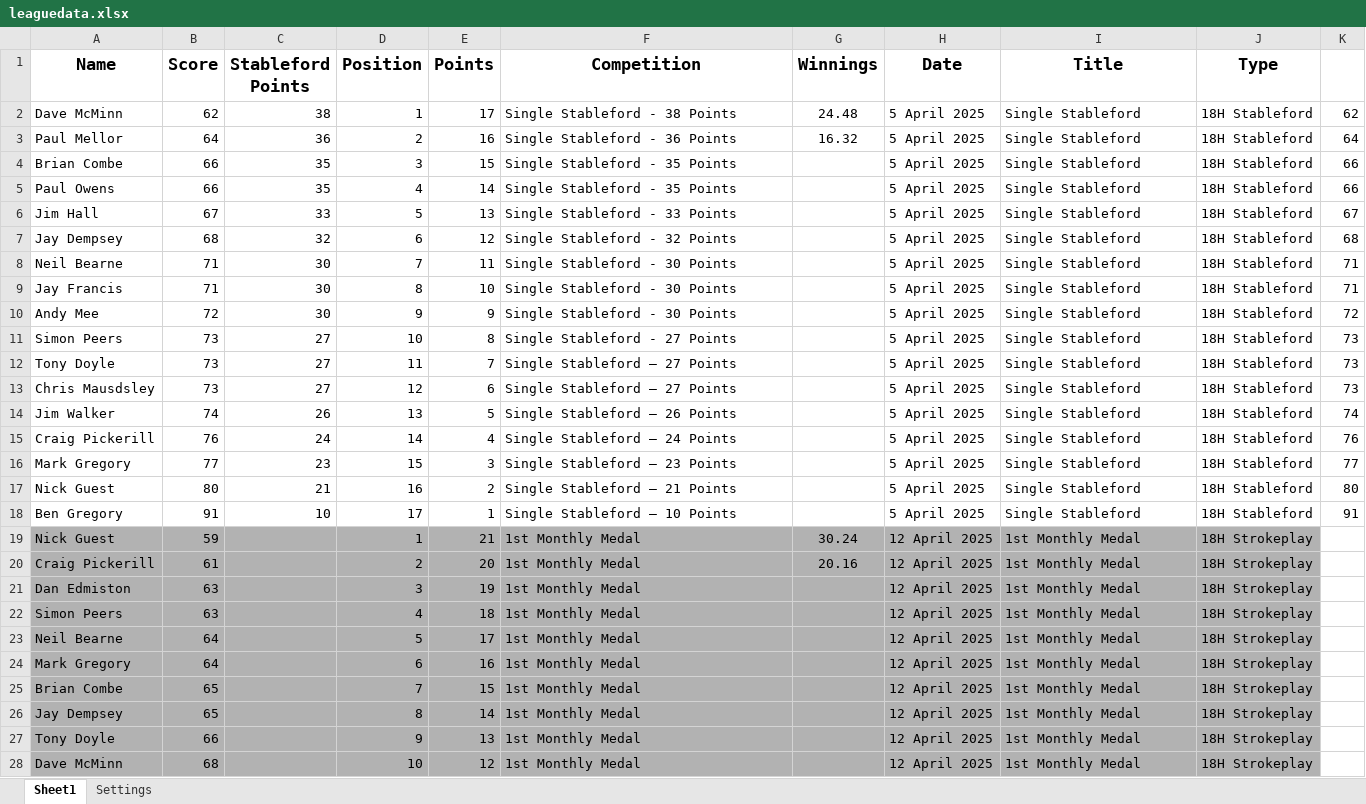
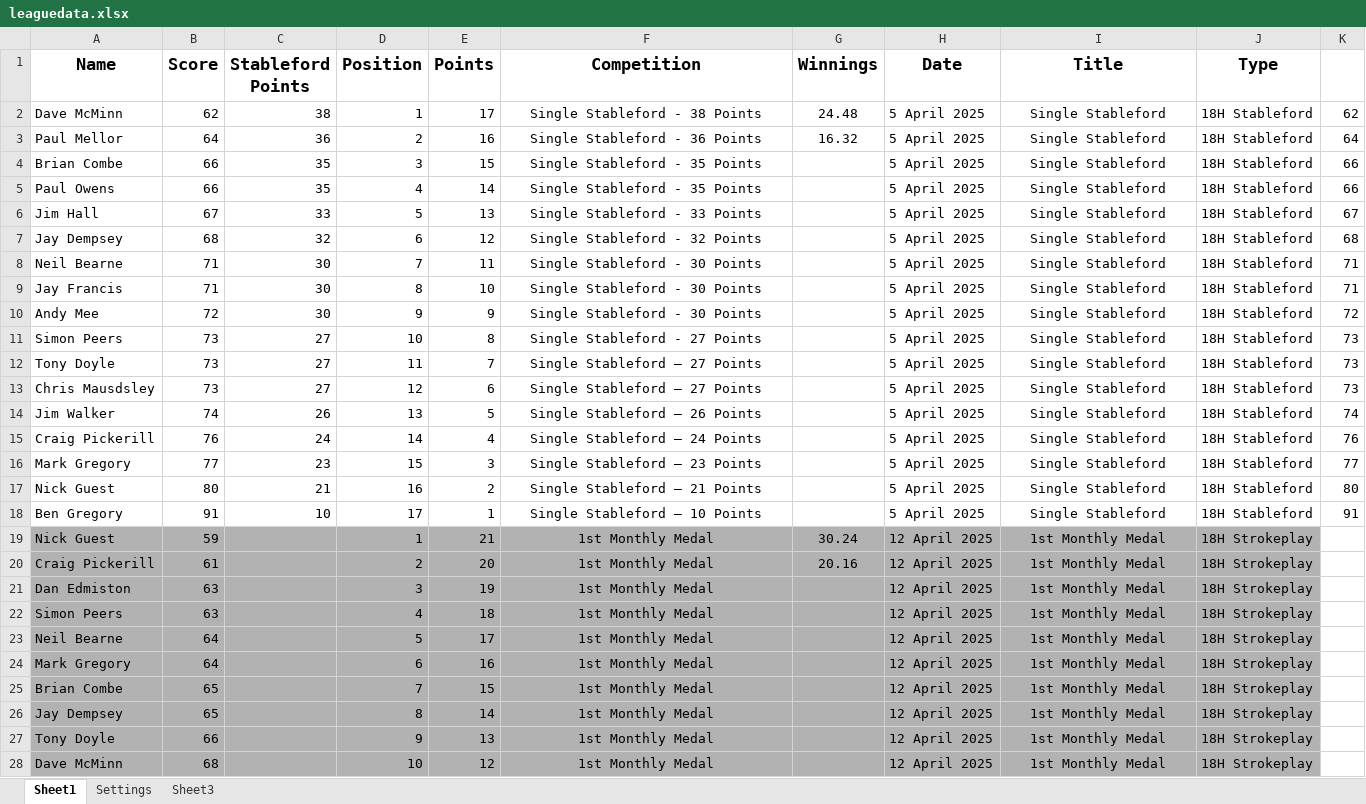
Before and after one commit to CMPtechnik/TheLeague, an Excel workbook: data/leaguedata.xlsx, sheet Sheet1, drawn as a sheet; only a part is shown; values as stored, in another font and other column widths than the file's, no borders; the diff covers the shown part only; the diff names each change by its address in the sheet, - before the commit and + after, or states it on an @@ line.

```diff
--- a/data/leaguedata.xlsx (sheet Sheet1)
+++ b/data/leaguedata.xlsx (sheet Sheet1)
+sheet tab: Sheet3
-F2:F28 alignment: left
+F2:F28 alignment: center
-I2:I28 alignment: left
+I2:I28 alignment: center
```
Also changed, not shown: 9 added rows and cell formats elsewhere in this sheet, sheet Settings.
